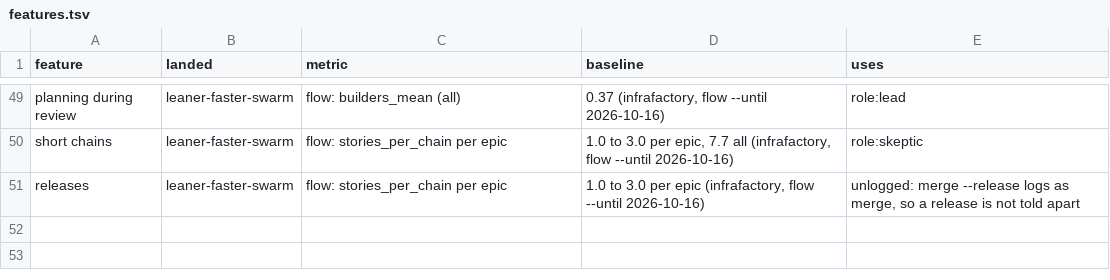
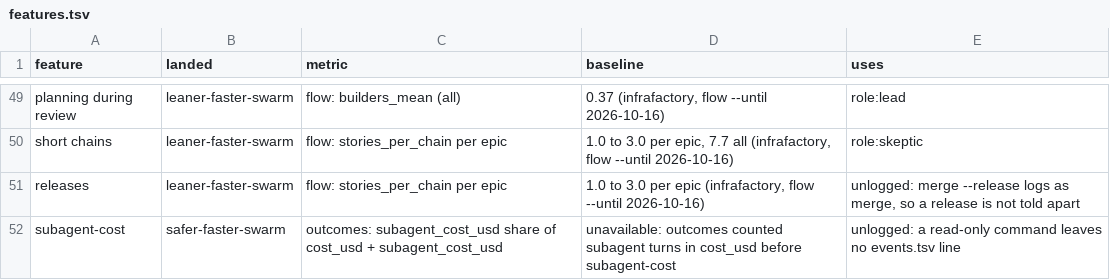
Before and after one commit to redscaresu/swarm-dev, a TSV file: docs/features.tsv, drawn as a sheet; only a part is shown, gaps mark what is left out.

```diff
--- a/docs/features.tsv
+++ b/docs/features.tsv
@@ -51 +51,2 @@ short chains	leaner-faster-swarm	flow: stories_per_chain per epic	1.0 to 3.0 per
 releases	leaner-faster-swarm	flow: stories_per_chain per epic	1.0 to 3.0 per epic (infrafactory, flow --until 2026-10-16)	unlogged: merge --release logs as merge, so a release is not told apart
+subagent-cost	safer-faster-swarm	outcomes: subagent_cost_usd share of cost_usd + subagent_cost_usd	unavailable: outcomes counted subagent turns in cost_usd before subagent-cost	unlogged: a read-only command leaves no events.tsv line
```
Also changed, not shown: 10 other files.
